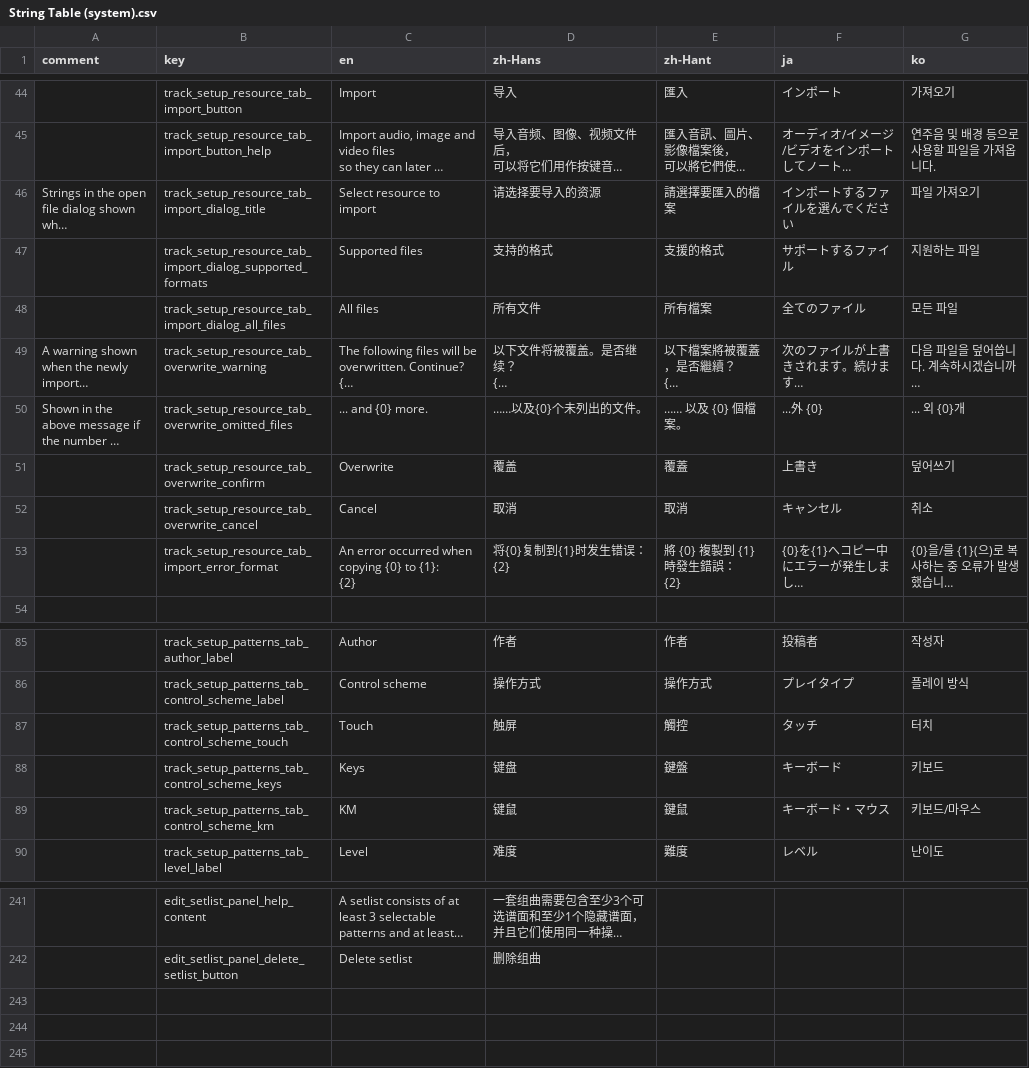
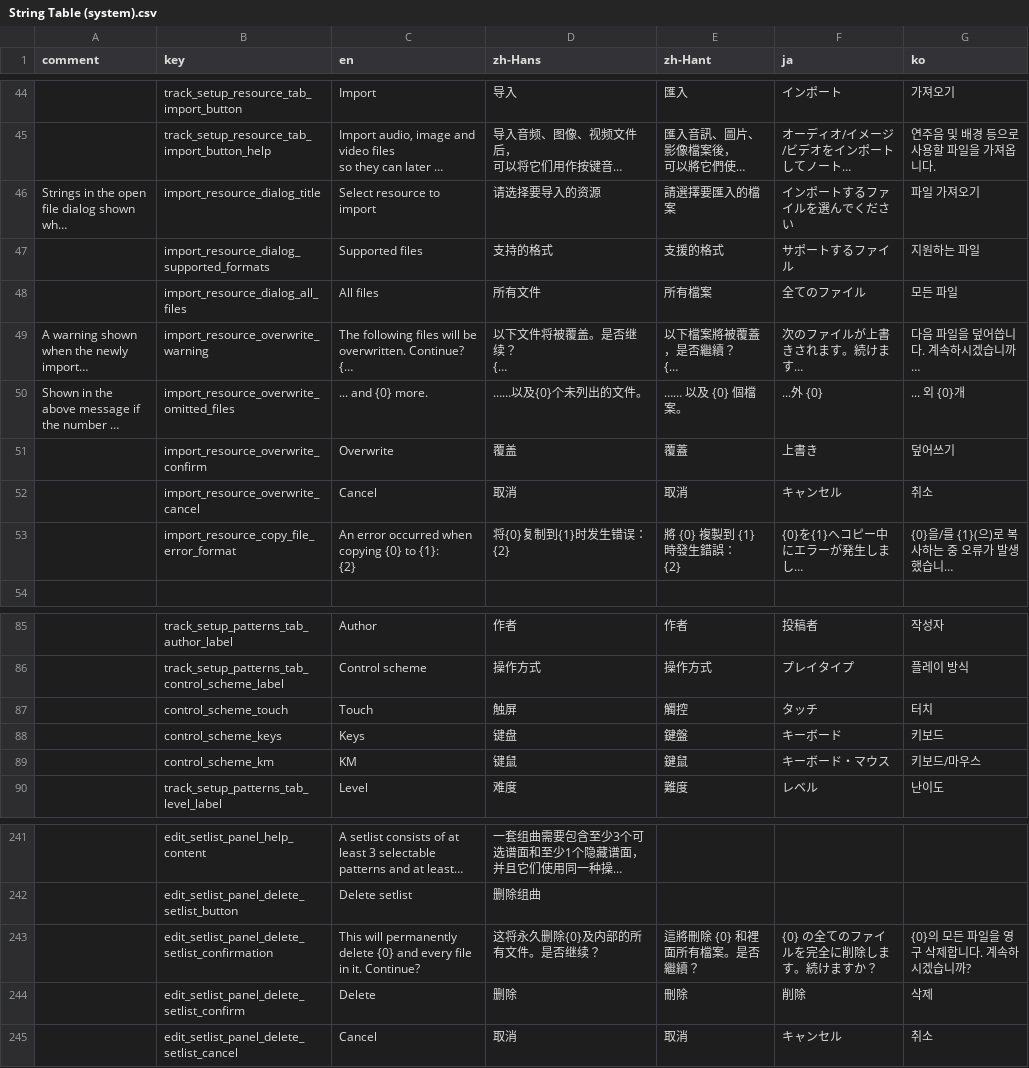
Before and after one commit to techmania-team/techmania, a CSV file: TECHMANIA/Assets/String Table (system).csv, drawn as a sheet; only a part is shown, gaps mark what is left out; long unchanged cells end in …; the diff names each change by its address in the sheet, - before the commit and + after, or states it on an @@ line.

Commit message:
Resources and metadata section.

```diff
--- a/TECHMANIA/Assets/String Table (system).csv
+++ b/TECHMANIA/Assets/String Table (system).csv
-B46 (key): track_setup_resource_tab_import_dialog_title
+B46 (key): import_resource_dialog_title
-B47 (key): track_setup_resource_tab_import_dialog_supported_formats
+B47 (key): import_resource_dialog_supported_formats
-B48 (key): track_setup_resource_tab_import_dialog_all_files
+B48 (key): import_resource_dialog_all_files
-B49 (key): track_setup_resource_tab_overwrite_warning
+B49 (key): import_resource_overwrite_warning
-B50 (key): track_setup_resource_tab_overwrite_omitted_files
+B50 (key): import_resource_overwrite_omitted_files
-B51 (key): track_setup_resource_tab_overwrite_confirm
+B51 (key): import_resource_overwrite_confirm
-B52 (key): track_setup_resource_tab_overwrite_cancel
+B52 (key): import_resource_overwrite_cancel
-B53 (key): track_setup_resource_tab_import_error_format
+B53 (key): import_resource_copy_file_error_format
-B87 (key): track_setup_patterns_tab_control_scheme_touch
+B87 (key): control_scheme_touch
-B88 (key): track_setup_patterns_tab_control_scheme_keys
+B88 (key): control_scheme_keys
-B89 (key): track_setup_patterns_tab_control_scheme_km
+B89 (key): control_scheme_km
+row 243:  | edit_setlist_panel_delete_setlist_confirmation | This will permanently delete {0} and every file in it. Continue? | 这将永久删除{0}及内部的所有文件。是否继续？ | 這將刪除 {0} 和裡面所有檔案。是否繼續？ | {0} の全てのファイルを完全に削除します。続けますか？ | {0}의 모든 파일을 영구 삭제합니다. 계속하시겠습니까?
+row 244:  | edit_setlist_panel_delete_setlist_confirm | Delete | 删除 | 刪除 | 削除 | 삭제
+row 245:  | edit_setlist_panel_delete_setlist_cancel | Cancel | 取消 | 取消 | キャンセル | 취소
```
Also changed, not shown: 12 other files.
